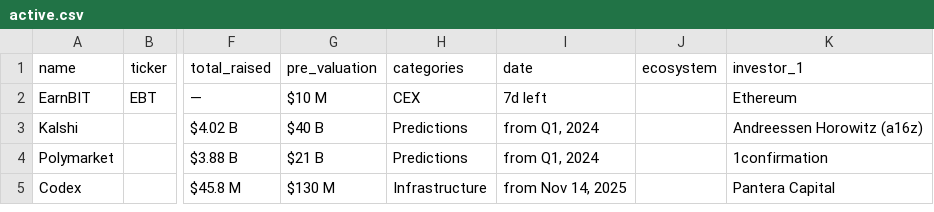
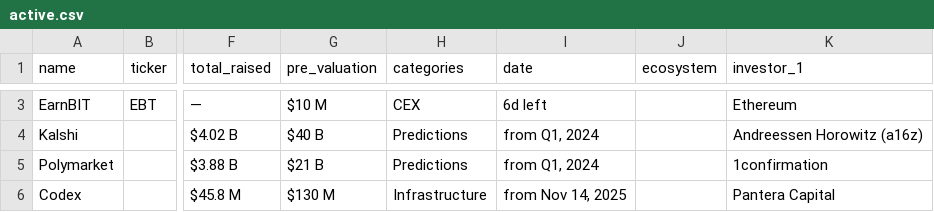
Before and after one commit to rfrm-dao/ICO-IDO-Dashboard, a CSV file: active.csv, drawn as a sheet; only a part is shown, gaps mark what is left out; addresses are those after the commit; the diff covers the shown part only; the diff names each change by its address in the sheet, - before the commit and + after, or states it on an @@ line.

```diff
--- a/active.csv
+++ b/active.csv
-I3 (date): 7d left
+I3 (date): 6d left
```
Also changed, not shown: 1 added row and 2 edited cells elsewhere in this file, upcoming.csv.
